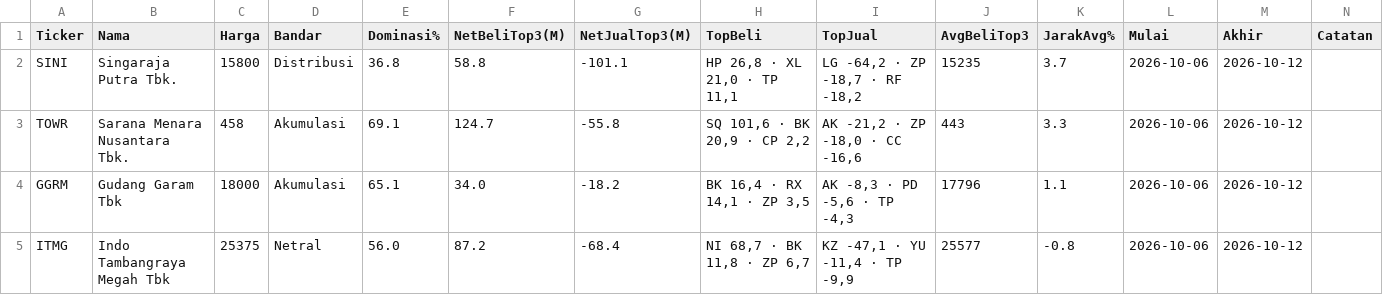
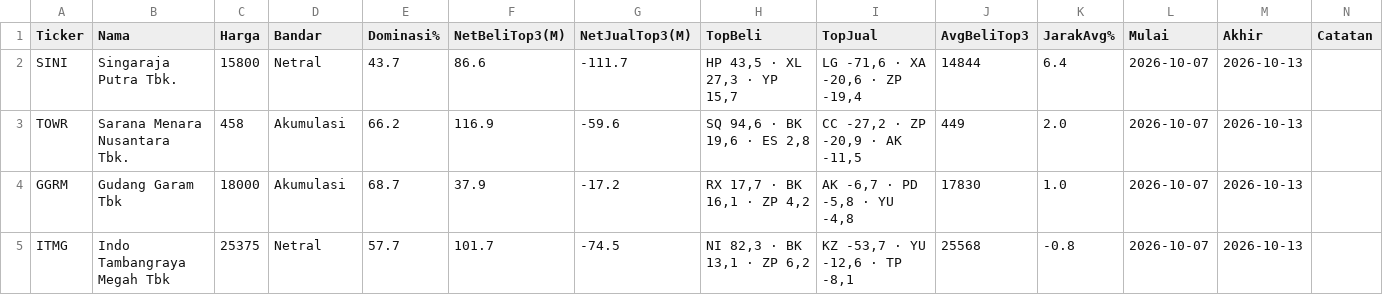
Before and after one commit to 2013tib-droid/Screening-Saham, a CSV file: hasil/swing_broker.csv, drawn as a sheet; only a part is shown; the diff covers the shown part only.

```diff
--- a/hasil/swing_broker.csv
+++ b/hasil/swing_broker.csv
@@ -1,5 +1,5 @@
 Ticker,Nama,Harga,Bandar,Dominasi%,NetBeliTop3(M),NetJualTop3(M),TopBeli,TopJual,AvgBeliTop3,JarakAvg%,Mulai,Akhir,Catatan
-SINI,Singaraja Putra Tbk.,15800,Distribusi,36.8,58.8,-101.1,"HP 26,8 · XL 21,0 · TP 11,1","LG -64,2 · ZP -18,7 · RF -18,2",15235,3.7,2026-10-06,2026-10-12,
-TOWR,Sarana Menara Nusantara Tbk.,458,Akumulasi,69.1,124.7,-55.8,"SQ 101,6 · BK 20,9 · CP 2,2","AK -21,2 · ZP -18,0 · CC -16,6",443,3.3,2026-10-06,2026-10-12,
-GGRM,Gudang Garam Tbk,18000,Akumulasi,65.1,34.0,-18.2,"BK 16,4 · RX 14,1 · ZP 3,5","AK -8,3 · PD -5,6 · TP -4,3",17796,1.1,2026-10-06,2026-10-12,
-ITMG,Indo Tambangraya Megah Tbk,25375,Netral,56.0,87.2,-68.4,"NI 68,7 · BK 11,8 · ZP 6,7","KZ -47,1 · YU -11,4 · TP -9,9",25577,-0.8,2026-10-06,2026-10-12,
+SINI,Singaraja Putra Tbk.,15800,Netral,43.7,86.6,-111.7,"HP 43,5 · XL 27,3 · YP 15,7","LG -71,6 · XA -20,6 · ZP -19,4",14844,6.4,2026-10-07,2026-10-13,
+TOWR,Sarana Menara Nusantara Tbk.,458,Akumulasi,66.2,116.9,-59.6,"SQ 94,6 · BK 19,6 · ES 2,8","CC -27,2 · ZP -20,9 · AK -11,5",449,2.0,2026-10-07,2026-10-13,
+GGRM,Gudang Garam Tbk,18000,Akumulasi,68.7,37.9,-17.2,"RX 17,7 · BK 16,1 · ZP 4,2","AK -6,7 · PD -5,8 · YU -4,8",17830,1.0,2026-10-07,2026-10-13,
+ITMG,Indo Tambangraya Megah Tbk,25375,Netral,57.7,101.7,-74.5,"NI 82,3 · BK 13,1 · ZP 6,2","KZ -53,7 · YU -12,6 · TP -8,1",25568,-0.8,2026-10-07,2026-10-13,
```
Also changed, not shown: 37 edited cells elsewhere in this file, hasil/riwayat_swing.csv, hasil/semua.csv, 10 other files.
